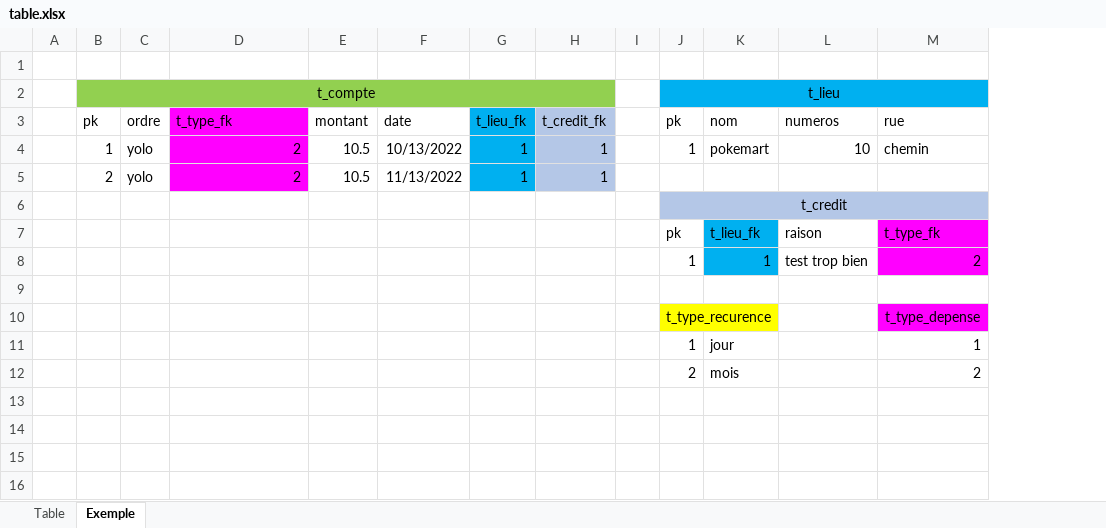
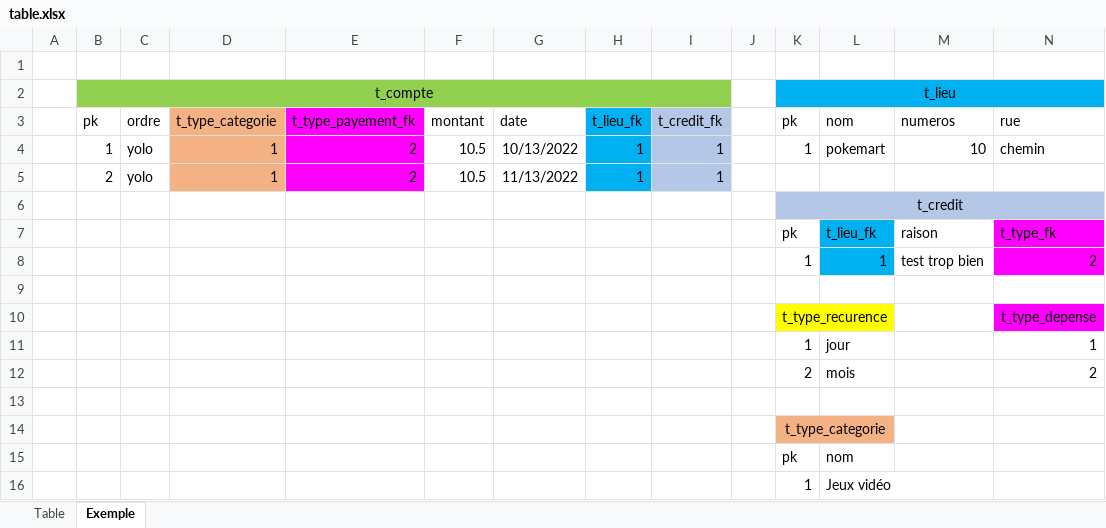
Before and after one commit to TheR7angelo/Myexpenses, an Excel workbook: table.xlsx, sheet Exemple, drawn as a sheet; only a part is shown; values as stored, in another font and other column widths than the file's, no borders; addresses are those after the commit; rows hold the shown columns only; the diff names each change by its address in the sheet, - before the commit and + after, or states it on an @@ line.

```diff
--- a/table.xlsx (sheet Exemple)
+++ b/table.xlsx (sheet Exemple)
+column D (t_type_categorie), rows 4-5: 1 | 1
-E3: t_type_fk
+E3: t_type_payement_fk
+row 13: (empty)
+row 14:  |  |  |  |  |  |  |  |  |  | t_type_categorie
+row 15:  |  |  |  |  |  |  |  |  |  | pk | nom
+row 16:  |  |  |  |  |  |  |  |  |  | 1 | Jeux vidéo
```
Also changed, not shown: sheet Table.
